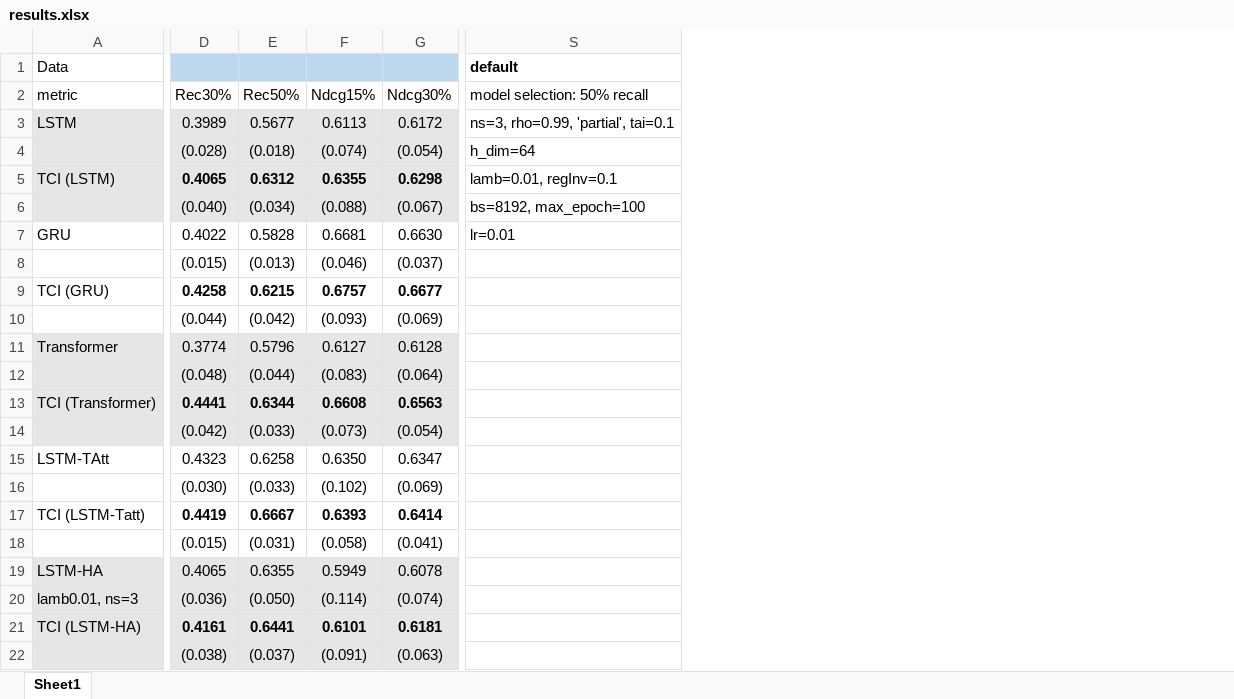
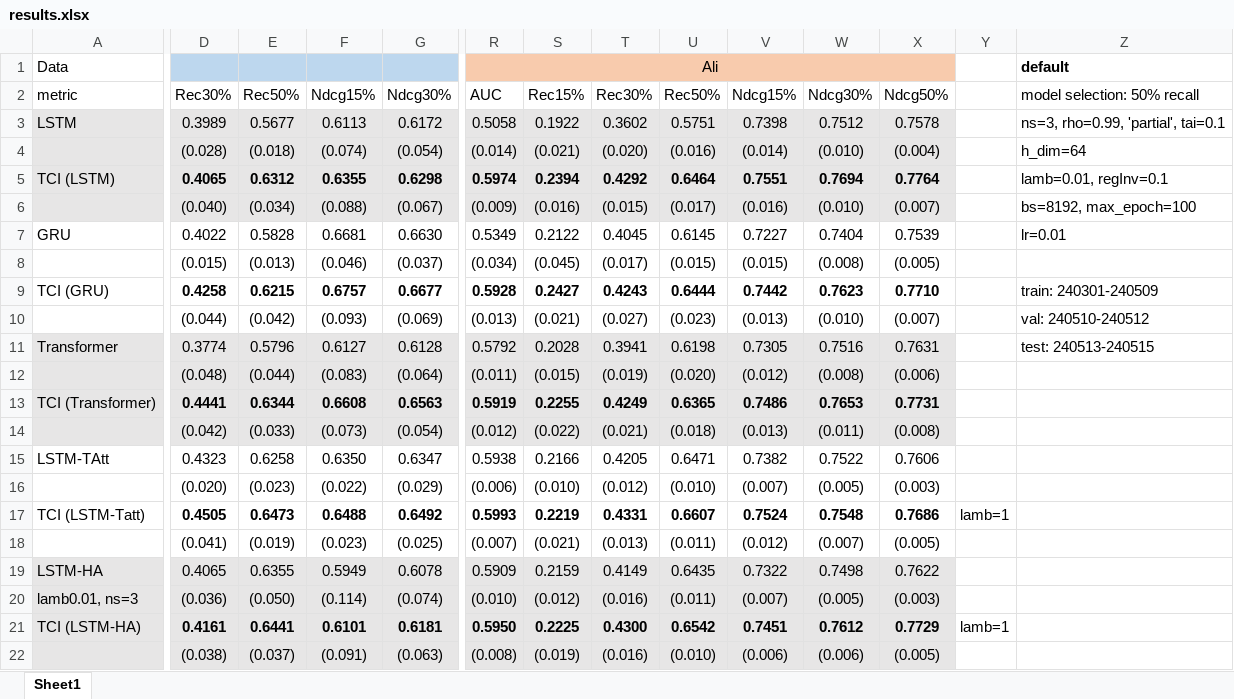
Before and after one commit to ZaccWu/RaisingTSA, an Excel workbook: results.xlsx, sheet Sheet1, drawn as a sheet; only a part is shown, gaps mark what is left out; values as stored, in another font and other column widths than the file's, no borders; addresses are those after the commit; the diff covers the shown part only; the diff names each change by its address in the sheet, - before the commit and + after, or states it on an @@ line.

```diff
--- a/results.xlsx (sheet Sheet1)
+++ b/results.xlsx (sheet Sheet1)
+column R, rows 1-22: Ali | AUC | 0.5058 | (0.014) | 0.5974 | (0.009) | 0.5349 | (0.034) | 0.5928 | (0.013) | 0.5792 | (0.011) | 0.5919 | (0.012) | 0.5938 | (0.006) | 0.5993 | (0.007) | 0.5909 | (0.010) | 0.5950 | (0.008)
+column S, rows 2-22: Rec15% | 0.1922 | (0.021) | 0.2394 | (0.016) | 0.2122 | (0.045) | 0.2427 | (0.021) | 0.2028 | (0.015) | 0.2255 | (0.022) | 0.2166 | (0.010) | 0.2219 | (0.021) | 0.2159 | (0.012) | 0.2225 | (0.019)
+column T, rows 2-22: Rec30% | 0.3602 | (0.020) | 0.4292 | (0.015) | 0.4045 | (0.017) | 0.4243 | (0.027) | 0.3941 | (0.019) | 0.4249 | (0.021) | 0.4205 | (0.012) | 0.4331 | (0.013) | 0.4149 | (0.016) | 0.4300 | (0.016)
+column U, rows 2-22: Rec50% | 0.5751 | (0.016) | 0.6464 | (0.017) | 0.6145 | (0.015) | 0.6444 | (0.023) | 0.6198 | (0.020) | 0.6365 | (0.018) | 0.6471 | (0.010) | 0.6607 | (0.011) | 0.6435 | (0.011) | 0.6542 | (0.010)
+column V, rows 2-22: Ndcg15% | 0.7398 | (0.014) | 0.7551 | (0.016) | 0.7227 | (0.015) | 0.7442 | (0.013) | 0.7305 | (0.012) | 0.7486 | (0.013) | 0.7382 | (0.007) | 0.7524 | (0.012) | 0.7322 | (0.007) | 0.7451 | (0.006)
+column W, rows 2-22: Ndcg30% | 0.7512 | (0.010) | 0.7694 | (0.010) | 0.7404 | (0.008) | 0.7623 | (0.010) | 0.7516 | (0.008) | 0.7653 | (0.011) | 0.7522 | (0.005) | 0.7548 | (0.007) | 0.7498 | (0.005) | 0.7612 | (0.006)
+column X, rows 2-22: Ndcg50% | 0.7578 | (0.004) | 0.7764 | (0.007) | 0.7539 | (0.005) | 0.7710 | (0.007) | 0.7631 | (0.006) | 0.7731 | (0.008) | 0.7606 | (0.003) | 0.7686 | (0.005) | 0.7622 | (0.003) | 0.7729 | (0.005)
+column Y, rows 17-21: lamb=1 |  |  |  | lamb=1
-Z9: (empty)
+Z9: train: 240301-240509
-Z10: (empty)
+Z10: val: 240510-240512
-Z11: (empty)
+Z11: test: 240513-240515
-D16: (0.030)
+D16: (0.020)
-E16: (0.033)
+E16: (0.023)
-F16: (0.102)
+F16: (0.022)
-G16: (0.069)
+G16: (0.029)
-D17: 0.4419
+D17: 0.4505
-E17: 0.6667
+E17: 0.6473
-F17: 0.6393
+F17: 0.6488
-G17: 0.6414
+G17: 0.6492
-D18: (0.015)
+D18: (0.041)
-E18: (0.031)
+E18: (0.019)
-F18: (0.058)
+F18: (0.023)
-G18: (0.041)
+G18: (0.025)
```
Also changed, not shown: 31 added rows, 1 removed column and 8 edited cells elsewhere in this sheet, 2 other files.
